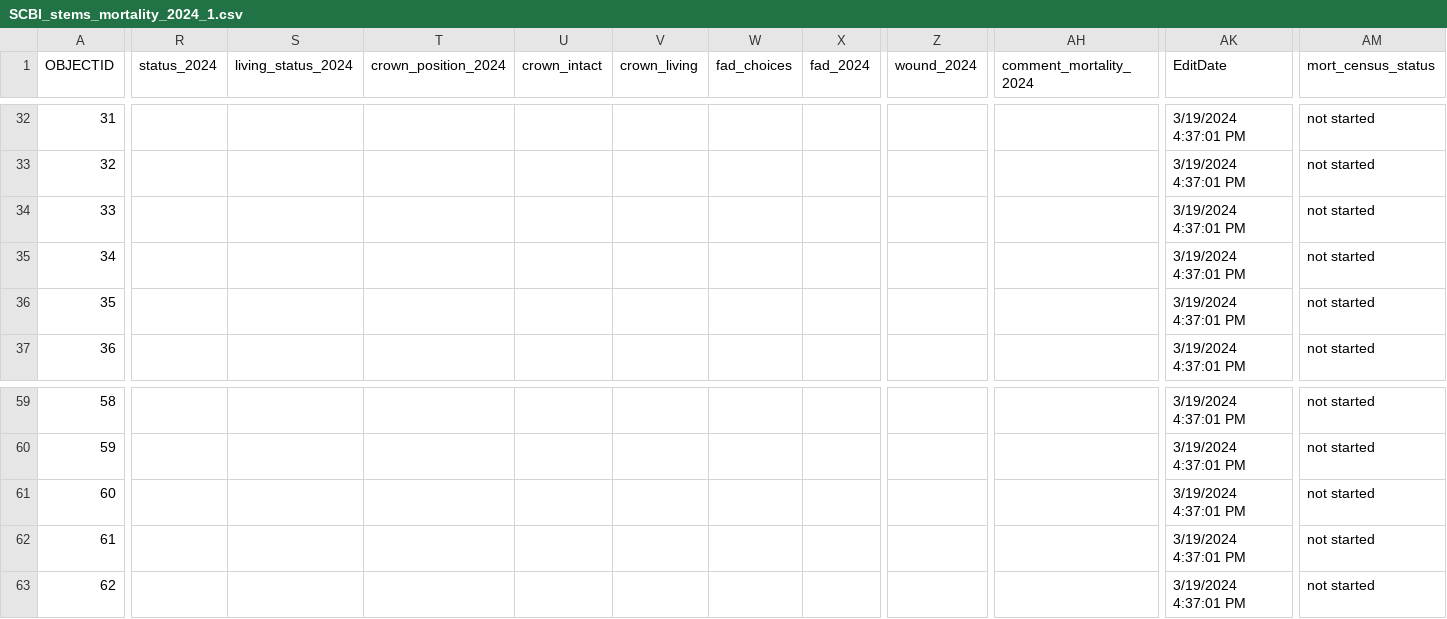
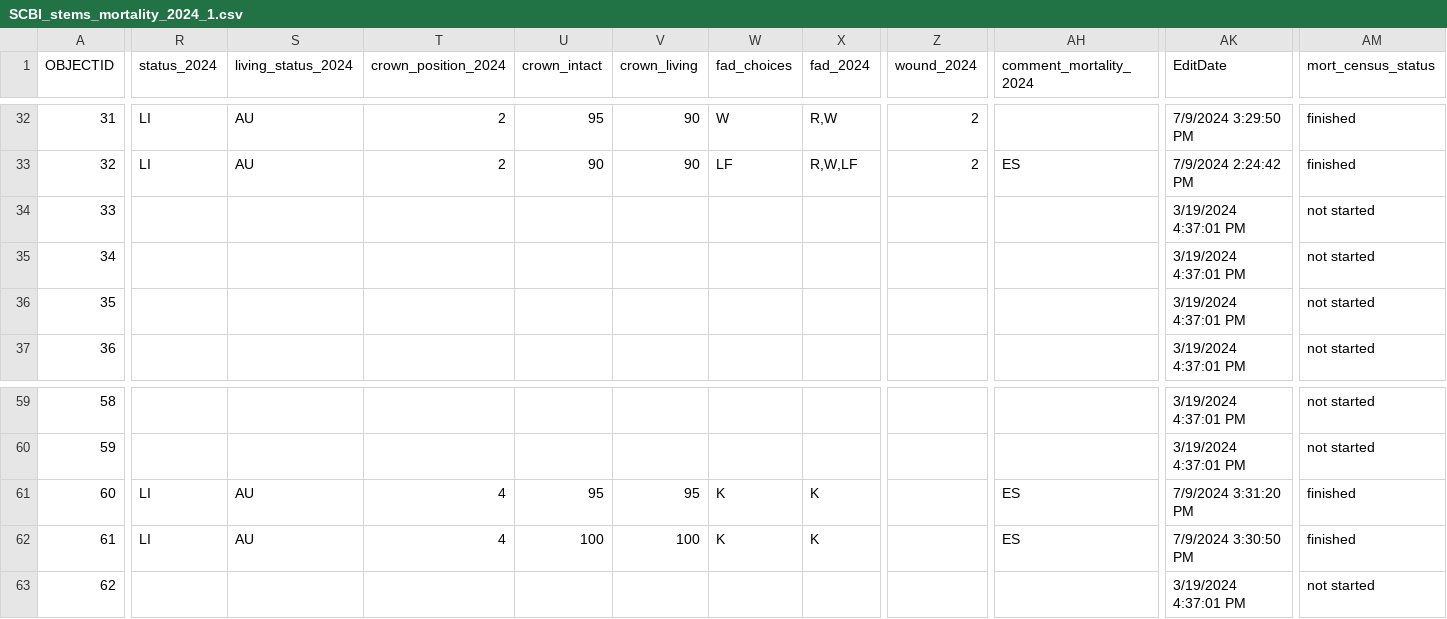
Before and after one commit to SCBI-ForestGEO/SCBImortality, a CSV file: raw_data/Field_Maps/SCBI_stems_mortality_2024_1.csv, drawn as a sheet; only a part is shown, gaps mark what is left out; the diff covers the shown part only; the diff names each change by its address in the sheet, - before the commit and + after, or states it on an @@ line.

```diff
--- a/raw_data/Field_Maps/SCBI_stems_mortality_2024_1.csv
+++ b/raw_data/Field_Maps/SCBI_stems_mortality_2024_1.csv
-R32:R33 (status_2024): (empty)
+R32:R33 (status_2024): LI
-S32:S33 (living_status_2024): (empty)
+S32:S33 (living_status_2024): AU
-T32:T33 (crown_position_2024): (empty)
+T32:T33 (crown_position_2024): 2
-U32 (crown_intact): (empty)
+U32 (crown_intact): 95
-V32:V33 (crown_living): (empty)
+V32:V33 (crown_living): 90
-W32 (fad_choices): (empty)
+W32 (fad_choices): W
-X32 (fad_2024): (empty)
+X32 (fad_2024): R,W
-Z32:Z33 (wound_2024): (empty)
+Z32:Z33 (wound_2024): 2
-AK32 (EditDate): 3/19/2024 4:37:01 PM
+AK32 (EditDate): 7/9/2024 3:29:50 PM
-AM32:AM33 (mort_census_status): not started
+AM32:AM33 (mort_census_status): finished
-U33 (crown_intact): (empty)
+U33 (crown_intact): 90
-W33 (fad_choices): (empty)
+W33 (fad_choices): LF
-X33 (fad_2024): (empty)
+X33 (fad_2024): R,W,LF
-AH33 (comment_mortality_2024): (empty)
+AH33 (comment_mortality_2024): ES
-AK33 (EditDate): 3/19/2024 4:37:01 PM
+AK33 (EditDate): 7/9/2024 2:24:42 PM
-R61:R62 (status_2024): (empty)
+R61:R62 (status_2024): LI
-S61:S62 (living_status_2024): (empty)
+S61:S62 (living_status_2024): AU
-T61:T62 (crown_position_2024): (empty)
+T61:T62 (crown_position_2024): 4
-U61 (crown_intact): (empty)
+U61 (crown_intact): 95
-V61 (crown_living): (empty)
+V61 (crown_living): 95
-W61:W62 (fad_choices): (empty)
+W61:W62 (fad_choices): K
-X61:X62 (fad_2024): (empty)
+X61:X62 (fad_2024): K
-AH61:AH62 (comment_mortality_2024): (empty)
+AH61:AH62 (comment_mortality_2024): ES
-AK61 (EditDate): 3/19/2024 4:37:01 PM
+AK61 (EditDate): 7/9/2024 3:31:20 PM
-AM61:AM62 (mort_census_status): not started
+AM61:AM62 (mort_census_status): finished
-U62 (crown_intact): (empty)
+U62 (crown_intact): 100
-V62 (crown_living): (empty)
+V62 (crown_living): 100
-AK62 (EditDate): 3/19/2024 4:37:01 PM
+AK62 (EditDate): 7/9/2024 3:30:50 PM
```
Also changed, not shown: 81 edited cells elsewhere in this file, 1 other file.
